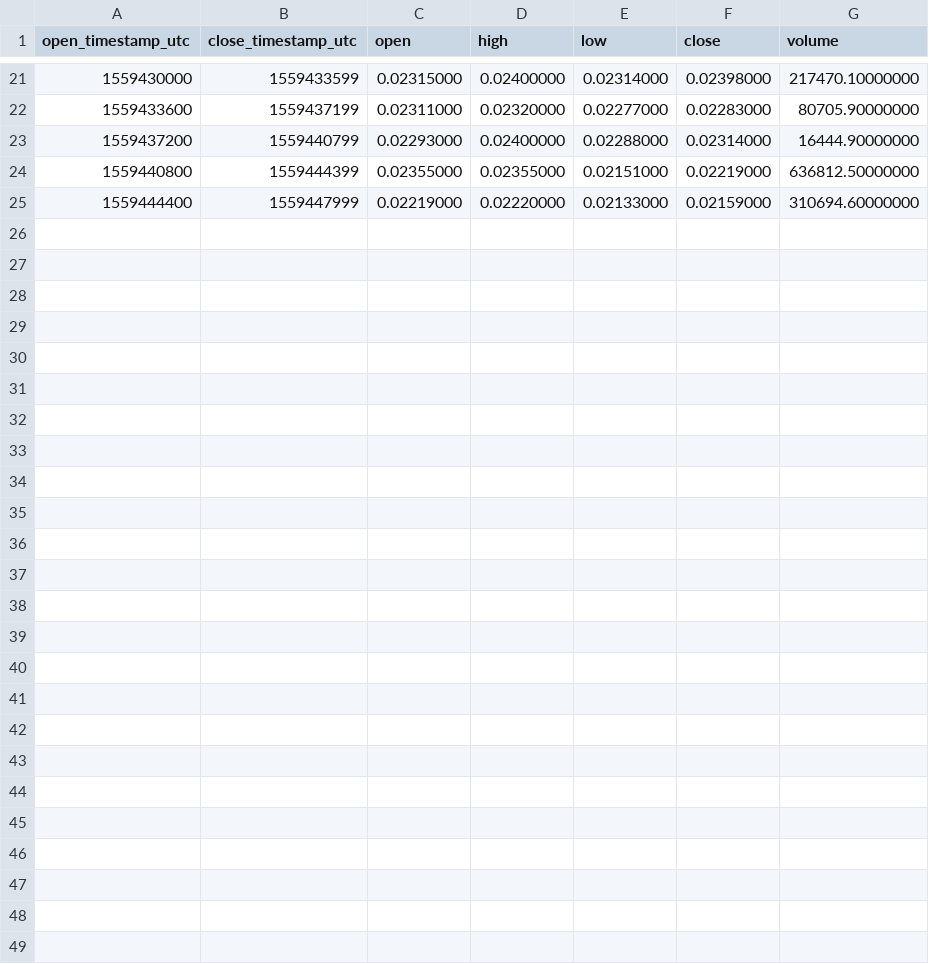
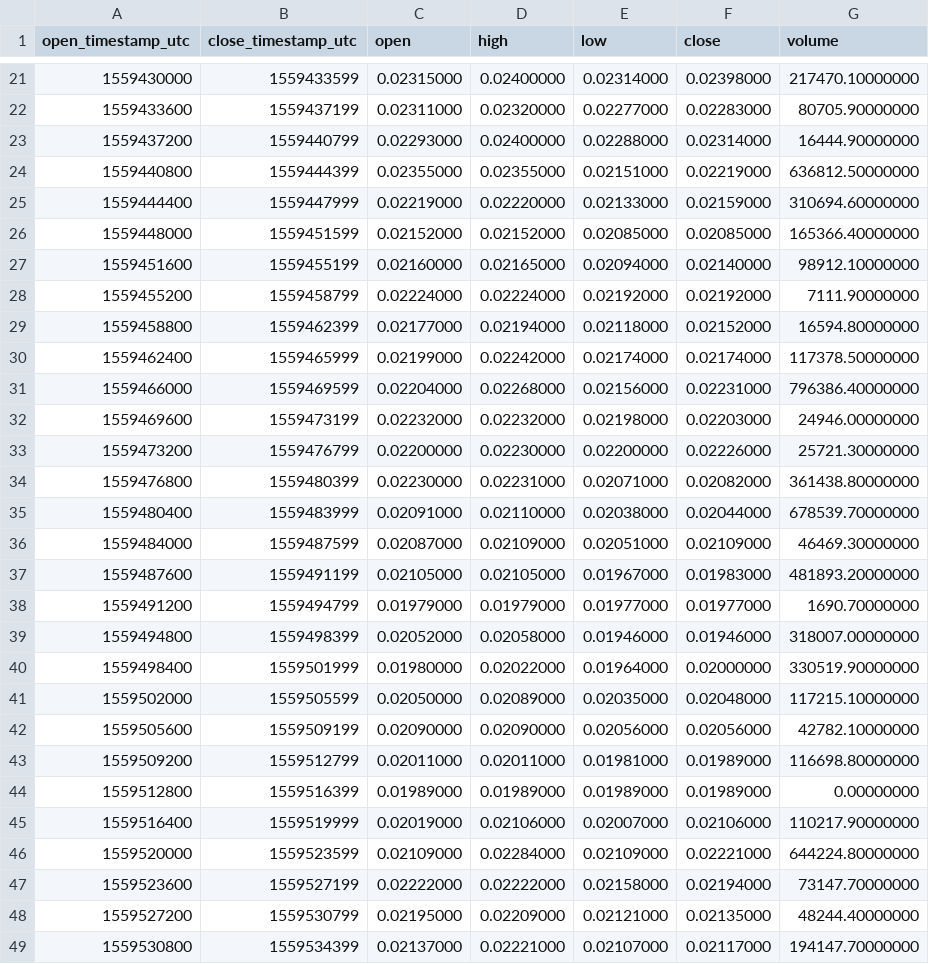
Before and after one commit to cryptobigbro/binance-ONEPAX, a CSV file: binance-ONEPAX-1h.csv, drawn as a sheet; only a part is shown, gaps mark what is left out.

Commit message:
Update OHLCV data.

```diff
--- a/binance-ONEPAX-1h.csv
+++ b/binance-ONEPAX-1h.csv
@@ -25 +25,25 @@ open_timestamp_utc,close_timestamp_utc,open,high,low,close,volume
 1559444400,1559447999,0.02219000,0.02220000,0.02133000,0.02159000,310694.60000000
+1559448000,1559451599,0.02152000,0.02152000,0.02085000,0.02085000,165366.40000000
+1559451600,1559455199,0.02160000,0.02165000,0.02094000,0.02140000,98912.10000000
+1559455200,1559458799,0.02224000,0.02224000,0.02192000,0.02192000,7111.90000000
+1559458800,1559462399,0.02177000,0.02194000,0.02118000,0.02152000,16594.80000000
+1559462400,1559465999,0.02199000,0.02242000,0.02174000,0.02174000,117378.50000000
+1559466000,1559469599,0.02204000,0.02268000,0.02156000,0.02231000,796386.40000000
+1559469600,1559473199,0.02232000,0.02232000,0.02198000,0.02203000,24946.00000000
+1559473200,1559476799,0.02200000,0.02230000,0.02200000,0.02226000,25721.30000000
+1559476800,1559480399,0.02230000,0.02231000,0.02071000,0.02082000,361438.80000000
+1559480400,1559483999,0.02091000,0.02110000,0.02038000,0.02044000,678539.70000000
+1559484000,1559487599,0.02087000,0.02109000,0.02051000,0.02109000,46469.30000000
+1559487600,1559491199,0.02105000,0.02105000,0.01967000,0.01983000,481893.20000000
+1559491200,1559494799,0.01979000,0.01979000,0.01977000,0.01977000,1690.70000000
+1559494800,1559498399,0.02052000,0.02058000,0.01946000,0.01946000,318007.00000000
+1559498400,1559501999,0.01980000,0.02022000,0.01964000,0.02000000,330519.90000000
+1559502000,1559505599,0.02050000,0.02089000,0.02035000,0.02048000,117215.10000000
+1559505600,1559509199,0.02090000,0.02090000,0.02056000,0.02056000,42782.10000000
+1559509200,1559512799,0.02011000,0.02011000,0.01981000,0.01989000,116698.80000000
+1559512800,1559516399,0.01989000,0.01989000,0.01989000,0.01989000,0.00000000
+1559516400,1559519999,0.02019000,0.02106000,0.02007000,0.02106000,110217.90000000
+1559520000,1559523599,0.02109000,0.02284000,0.02109000,0.02221000,644224.80000000
+1559523600,1559527199,0.02222000,0.02222000,0.02158000,0.02194000,73147.70000000
+1559527200,1559530799,0.02195000,0.02209000,0.02121000,0.02135000,48244.40000000
+1559530800,1559534399,0.02137000,0.02221000,0.02107000,0.02117000,194147.70000000
```
Also changed, not shown: 2 other files.
